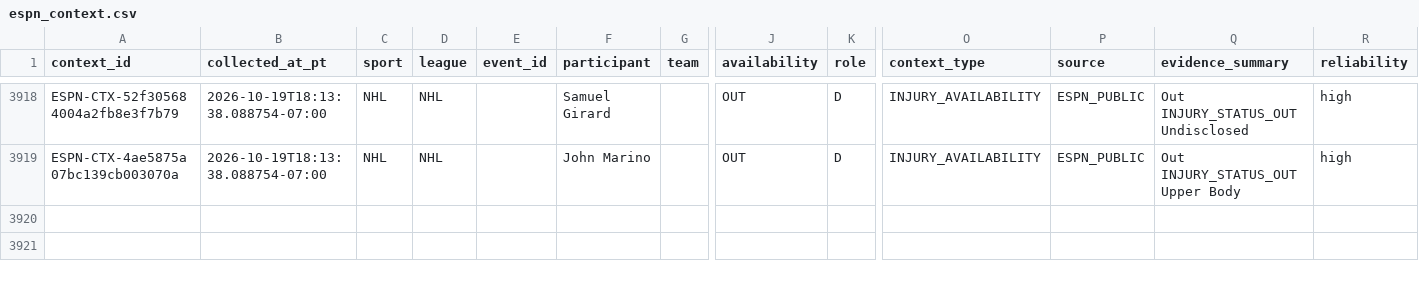
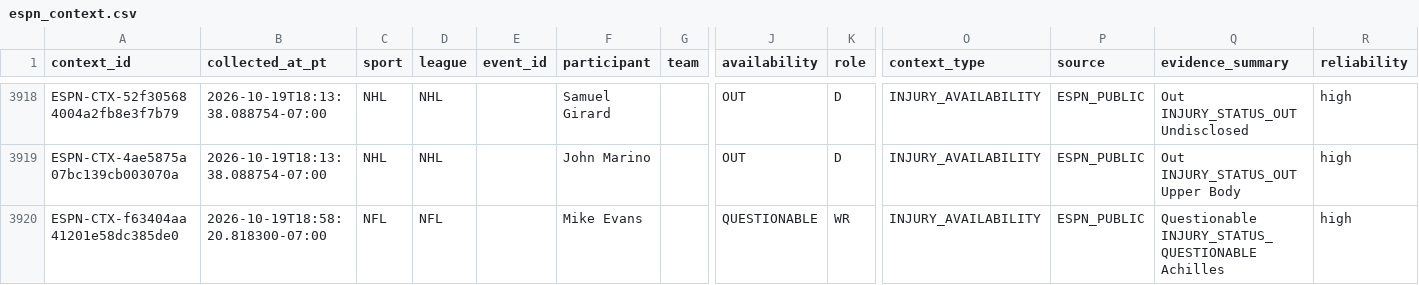
Before and after one commit to JordonNes/JordonNes.github.io, a CSV file: data/espn_context.csv, drawn as a sheet; only a part is shown, gaps mark what is left out; rows hold the shown columns only; the diff names each change by its address in the sheet, - before the commit and + after, or states it on an @@ line.

```diff
--- a/data/espn_context.csv
+++ b/data/espn_context.csv
+row 3920: ESPN-CTX-f63404aa41201e58dc385de0 | 2026-10-19T18:58:20.818300-07:00 | NFL | NFL |  | Mike Evans |  | QUESTIONABLE | WR | INJURY_AVAILABILITY | ESPN_PUBLIC | Questionable INJURY_STATUS_QUESTIONABLE Achilles | high
```
Also changed, not shown: 3 other files.
